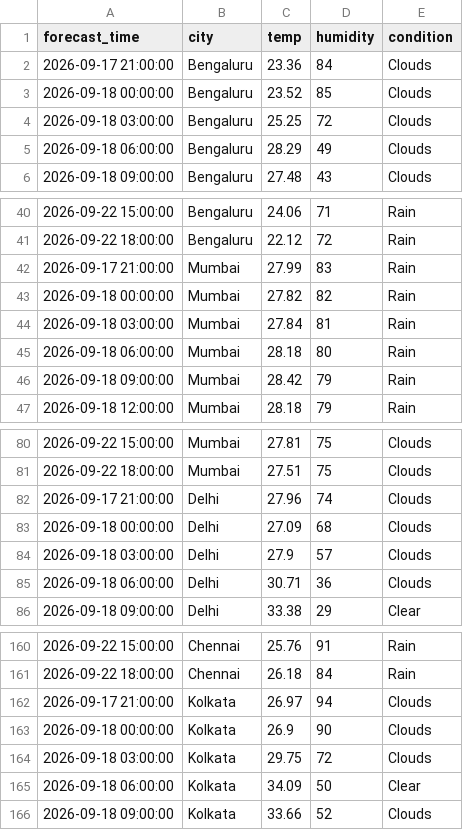
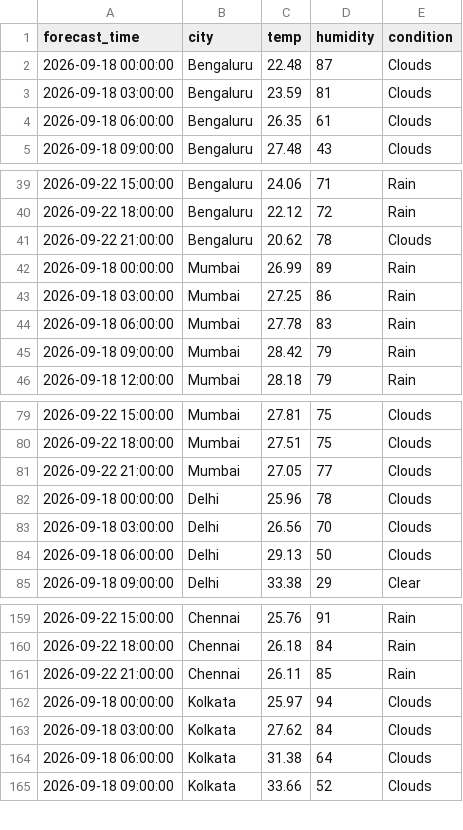
Before and after one commit to zakvanzakvan86-dev/weather-dashboard-data, a CSV file: forecast_log.csv, drawn as a sheet; only a part is shown, gaps mark what is left out; the diff covers the shown part only.

```diff
--- a/forecast_log.csv
+++ b/forecast_log.csv
@@ -1,6 +1,5 @@
 forecast_time,city,temp,humidity,condition
-2026-09-17 21:00:00,Bengaluru,23.36,84,Clouds
-2026-09-18 00:00:00,Bengaluru,23.52,85,Clouds
-2026-09-18 03:00:00,Bengaluru,25.25,72,Clouds
-2026-09-18 06:00:00,Bengaluru,28.29,49,Clouds
+2026-09-18 00:00:00,Bengaluru,22.48,87,Clouds
+2026-09-18 03:00:00,Bengaluru,23.59,81,Clouds
+2026-09-18 06:00:00,Bengaluru,26.35,61,Clouds
 2026-09-18 09:00:00,Bengaluru,27.48,43,Clouds
@@ -41,6 +40,6 @@ forecast_time,city,temp,humidity,condition
 2026-09-22 18:00:00,Bengaluru,22.12,72,Rain
-2026-09-17 21:00:00,Mumbai,27.99,83,Rain
-2026-09-18 00:00:00,Mumbai,27.82,82,Rain
-2026-09-18 03:00:00,Mumbai,27.84,81,Rain
-2026-09-18 06:00:00,Mumbai,28.18,80,Rain
+2026-09-22 21:00:00,Bengaluru,20.62,78,Clouds
+2026-09-18 00:00:00,Mumbai,26.99,89,Rain
+2026-09-18 03:00:00,Mumbai,27.25,86,Rain
+2026-09-18 06:00:00,Mumbai,27.78,83,Rain
 2026-09-18 09:00:00,Mumbai,28.42,79,Rain
@@ -81,6 +80,6 @@ forecast_time,city,temp,humidity,condition
 2026-09-22 18:00:00,Mumbai,27.51,75,Clouds
-2026-09-17 21:00:00,Delhi,27.96,74,Clouds
-2026-09-18 00:00:00,Delhi,27.09,68,Clouds
-2026-09-18 03:00:00,Delhi,27.9,57,Clouds
-2026-09-18 06:00:00,Delhi,30.71,36,Clouds
+2026-09-22 21:00:00,Mumbai,27.05,77,Clouds
+2026-09-18 00:00:00,Delhi,25.96,78,Clouds
+2026-09-18 03:00:00,Delhi,26.56,70,Clouds
+2026-09-18 06:00:00,Delhi,29.13,50,Clouds
 2026-09-18 09:00:00,Delhi,33.38,29,Clear
@@ -161,6 +160,6 @@ forecast_time,city,temp,humidity,condition
 2026-09-22 18:00:00,Chennai,26.18,84,Rain
-2026-09-17 21:00:00,Kolkata,26.97,94,Clouds
-2026-09-18 00:00:00,Kolkata,26.9,90,Clouds
-2026-09-18 03:00:00,Kolkata,29.75,72,Clouds
-2026-09-18 06:00:00,Kolkata,34.09,50,Clear
+2026-09-22 21:00:00,Chennai,26.11,85,Rain
+2026-09-18 00:00:00,Kolkata,25.97,94,Clouds
+2026-09-18 03:00:00,Kolkata,27.62,84,Clouds
+2026-09-18 06:00:00,Kolkata,31.38,64,Clouds
 2026-09-18 09:00:00,Kolkata,33.66,52,Clouds
```
Also changed, not shown: 2 added rows, 1 removed row and 6 edited cells elsewhere in this file, weather_log.csv.
